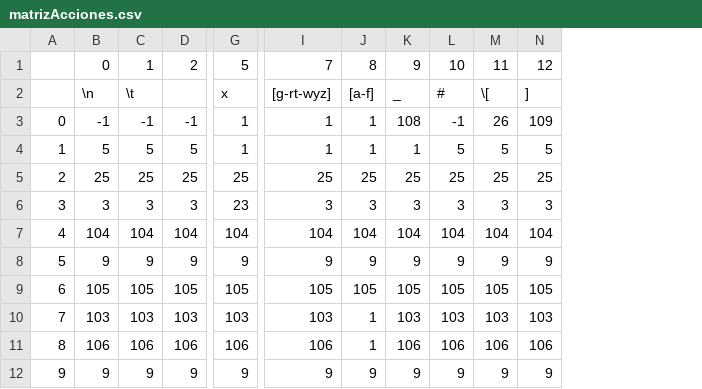
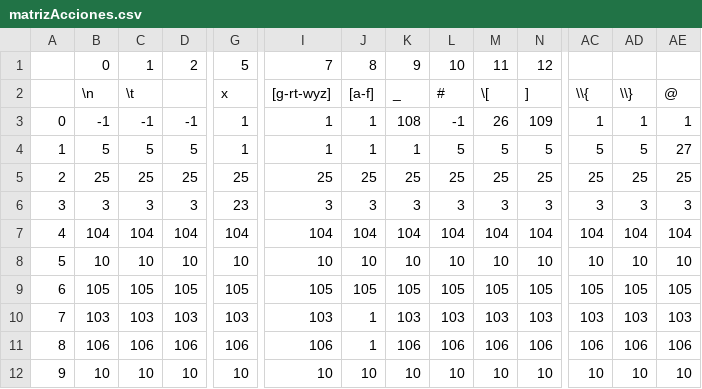
Before and after one commit to equisdel/compiler-from-scratch, a CSV file: src/PrimeraEtapa/Matrices/matrizAcciones.csv, drawn as a sheet; only a part is shown, gaps mark what is left out; the diff covers the shown part only; the diff names each change by its address in the sheet, - before the commit and + after, or states it on an @@ line.

```diff
--- a/src/PrimeraEtapa/Matrices/matrizAcciones.csv
+++ b/src/PrimeraEtapa/Matrices/matrizAcciones.csv
+column AC, rows 2-12: \\{ | 1 | 5 | 25 | 3 | 104 | 10 | 105 | 103 | 106 | 10
+column AD, rows 2-12: \\} | 1 | 5 | 25 | 3 | 104 | 10 | 105 | 103 | 106 | 10
+column AE, rows 2-12: @ | 1 | 27 | 25 | 3 | 104 | 10 | 105 | 103 | 106 | 10
-B8: 9
+B8: 10
-C8: 9
+C8: 10
-D8: 9
+D8: 10
-G8: 9
+G8: 10
-I8: 9
+I8: 10
-J8: 9
+J8: 10
-K8: 9
+K8: 10
-L8: 9
+L8: 10
-M8: 9
+M8: 10
-N8: 9
+N8: 10
-B12: 9
+B12: 10
-C12: 9
+C12: 10
-D12: 9
+D12: 10
-G12: 9
+G12: 10
-I12: 9
+I12: 10
-J12: 9
+J12: 10
-K12: 9
+K12: 10
-L12: 9
+L12: 10
-M12: 9
+M12: 10
-N12: 9
+N12: 10
```
Also changed, not shown: 56 edited cells elsewhere in this file, src/PrimeraEtapa/Matrices/matrizEstados.csv, 18 other files.
